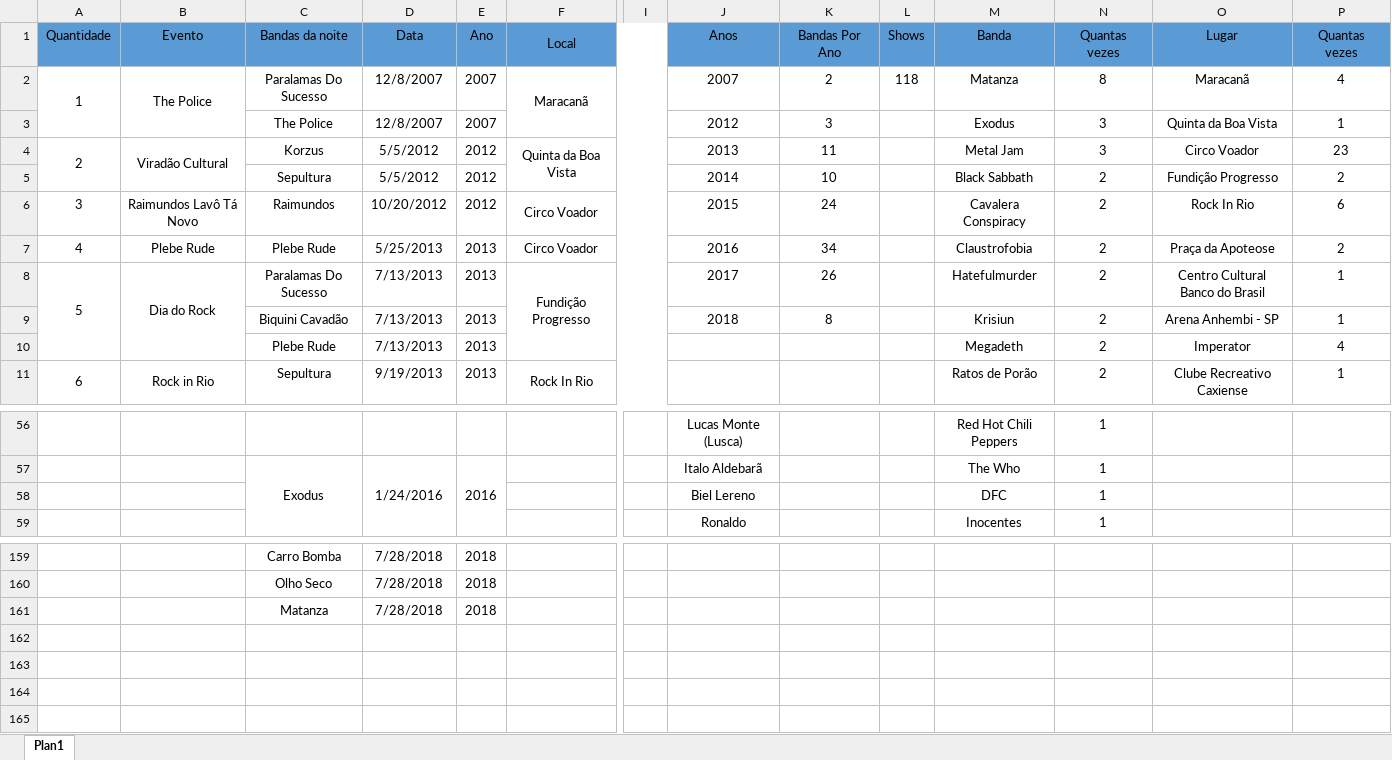
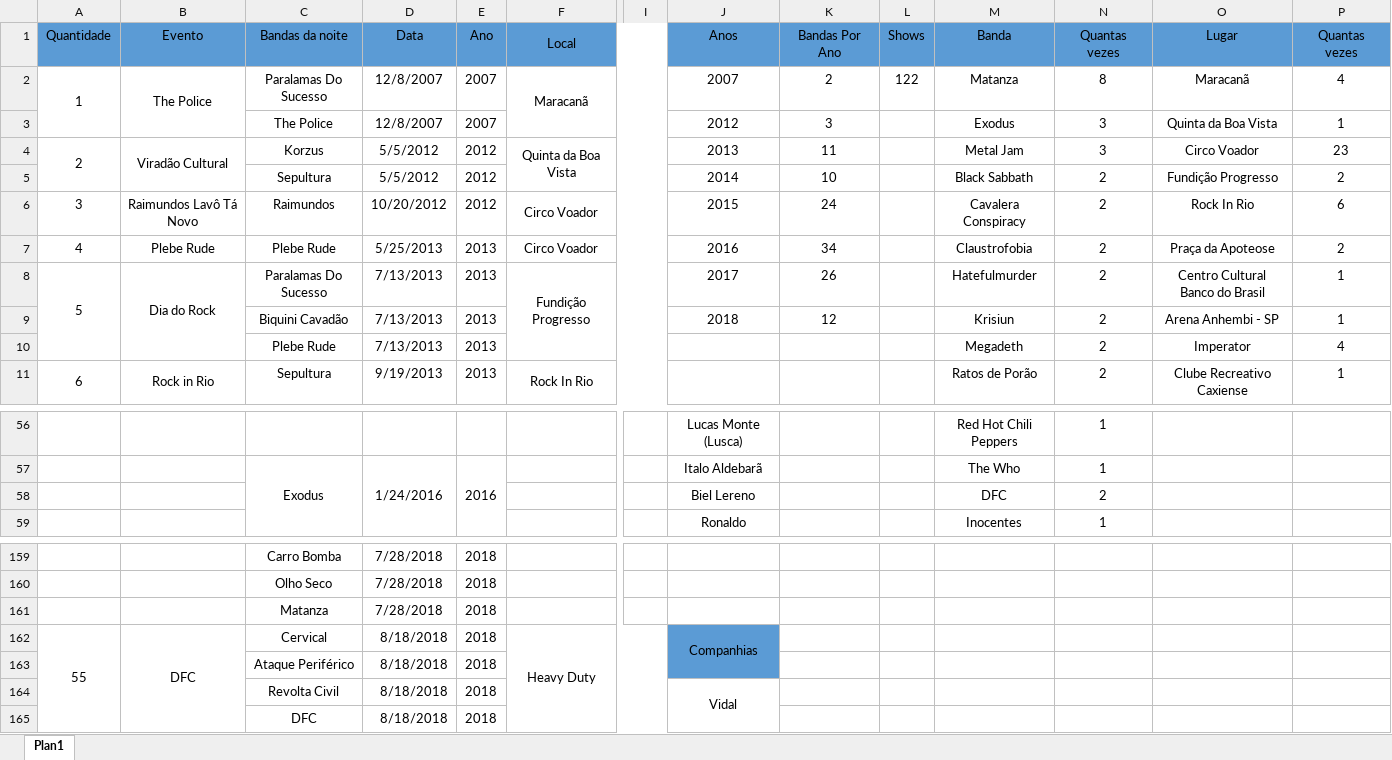
Before and after one commit to henriquebafilho/Shows, an Excel workbook: Shows que já fui.xlsx, sheet Plan1, drawn as a sheet; only a part is shown, gaps mark what is left out; values as stored, in another font and other column widths than the file's, no borders; rows hold the shown columns only; the diff names each change by its address in the sheet, - before the commit and + after, or states it on an @@ line.

Commit message:
dfc com o vidal cheroso

```diff
--- a/Shows que já fui.xlsx (sheet Plan1)
+++ b/Shows que já fui.xlsx (sheet Plan1)
-L2 (Shows): 118
+L2 (Shows): 122
-K9 (Bandas Por Ano): 8
+K9 (Bandas Por Ano): 12
-N58 (Quantas vezes): 1
+N58 (Quantas vezes): 2
+row 162: 55 | DFC | Cervical | 8/18/2018 | 2018 | Heavy Duty |  | Companhias
+row 163:  |  | Ataque Periférico | 8/18/2018 | 2018
+row 164:  |  | Revolta Civil | 8/18/2018 | 2018 |  |  | Vidal
+row 165:  |  | DFC | 8/18/2018 | 2018
```
